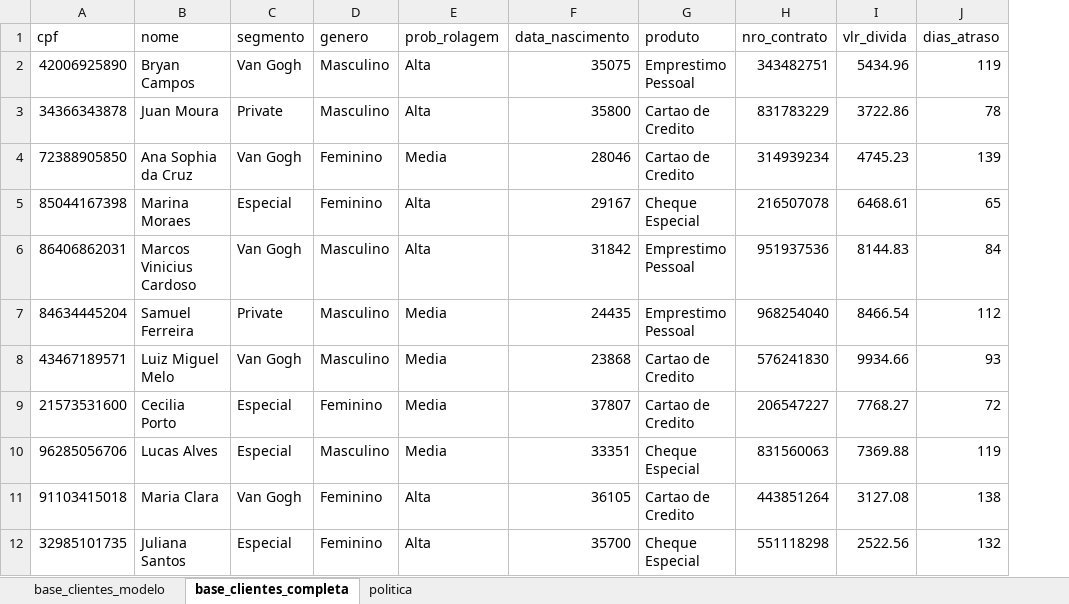
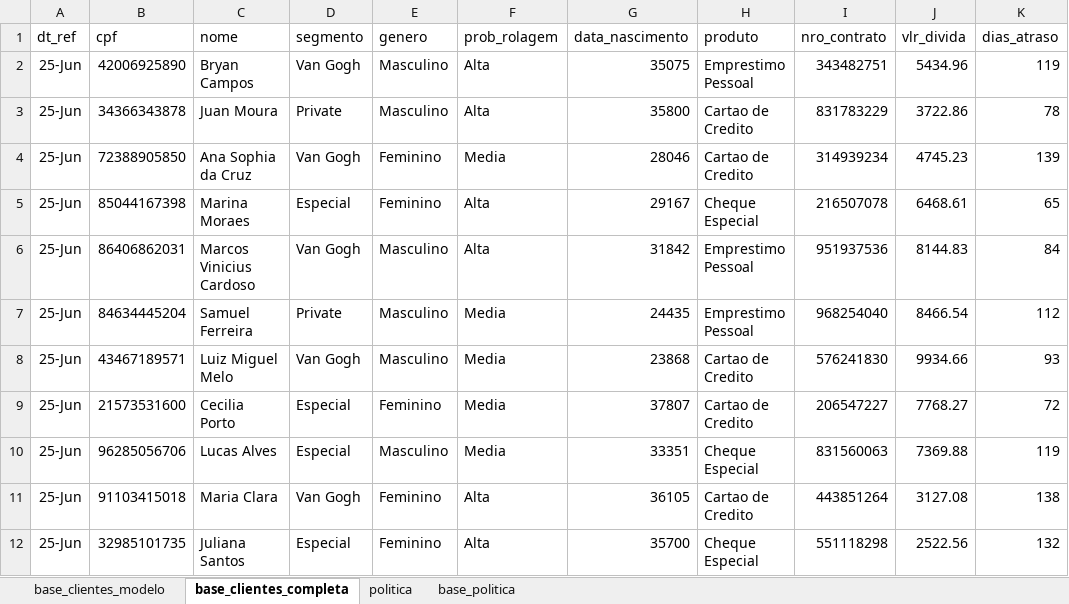
Before and after one commit to caiquefilipini/chatbot-whatsapp-collections, an Excel workbook: data/clientes_politica_v2.xlsx, sheet base_clientes_completa, drawn as a sheet; only a part is shown; values as stored, in another font and other column widths than the file's, no borders; the diff names each change by its address in the sheet, - before the commit and + after, or states it on an @@ line.

```diff
--- a/data/clientes_politica_v2.xlsx (sheet base_clientes_completa)
+++ b/data/clientes_politica_v2.xlsx (sheet base_clientes_completa)
+sheet tab: base_politica
+column A (dt_ref), rows 2-12: all 25-Jun
```
Also changed, not shown: sheet politica, docs/cronograma.xlsx, 5 other files.
